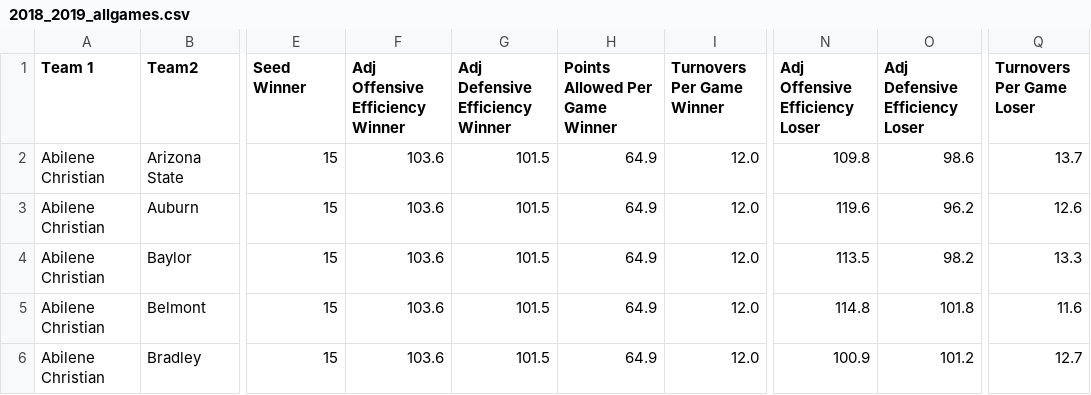
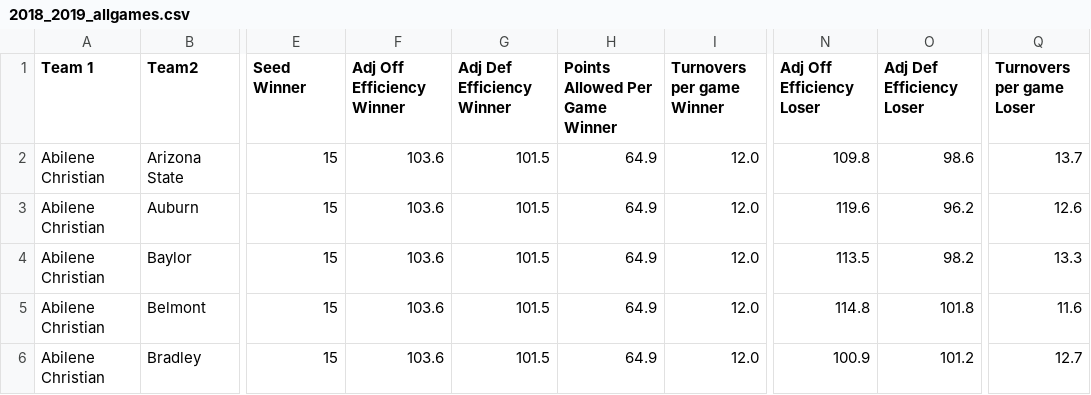
Before and after one commit to rytse/mm19, a CSV file: 2018_2019_allgames.csv, drawn as a sheet; only a part is shown, gaps mark what is left out; the diff names each change by its address in the sheet, - before the commit and + after, or states it on an @@ line.

Commit message:
Get kaggle outputs

```diff
--- a/2018_2019_allgames.csv
+++ b/2018_2019_allgames.csv
-F1: Adj Offensive Efficiency Winner
+F1: Adj Off Efficiency Winner
-G1: Adj Defensive Efficiency Winner
+G1: Adj Def Efficiency Winner
-I1: Turnovers Per Game Winner
+I1: Turnovers per game Winner
-N1: Adj Offensive Efficiency Loser
+N1: Adj Off Efficiency Loser
-O1: Adj Defensive Efficiency Loser
+O1: Adj Def Efficiency Loser
-Q1: Turnovers Per Game Loser
+Q1: Turnovers per game Loser
```
Also changed, not shown: 4 other files.
